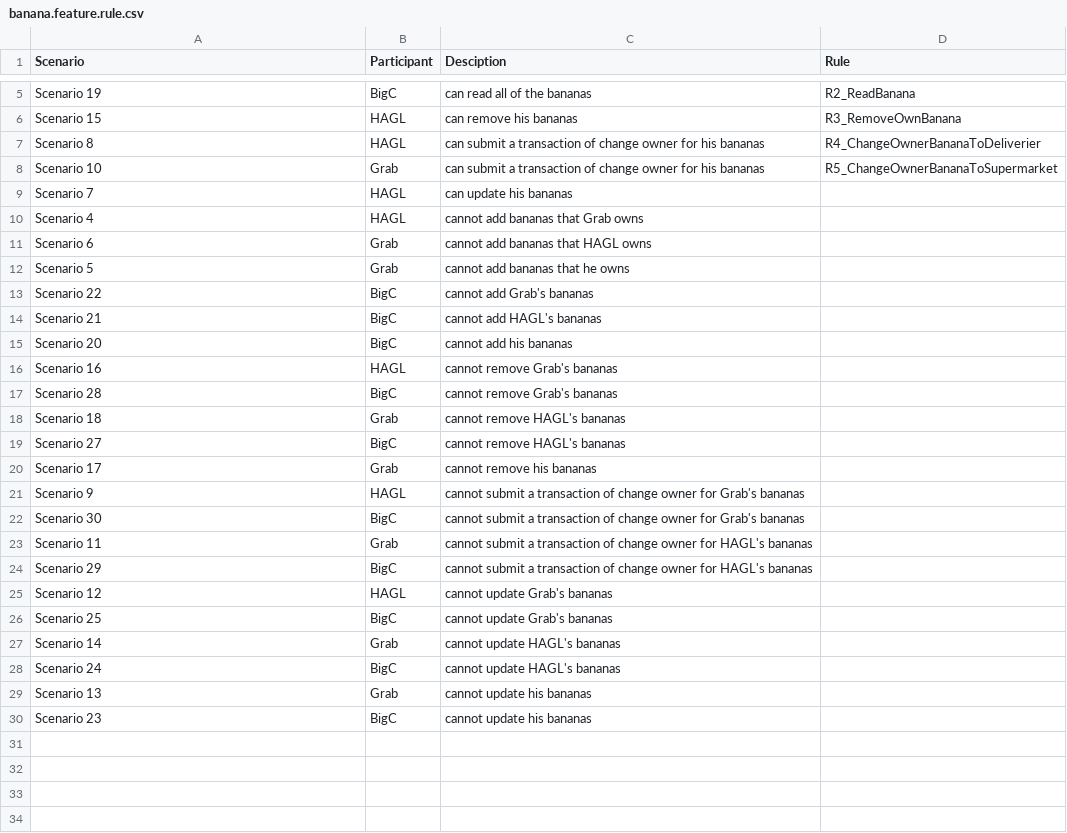
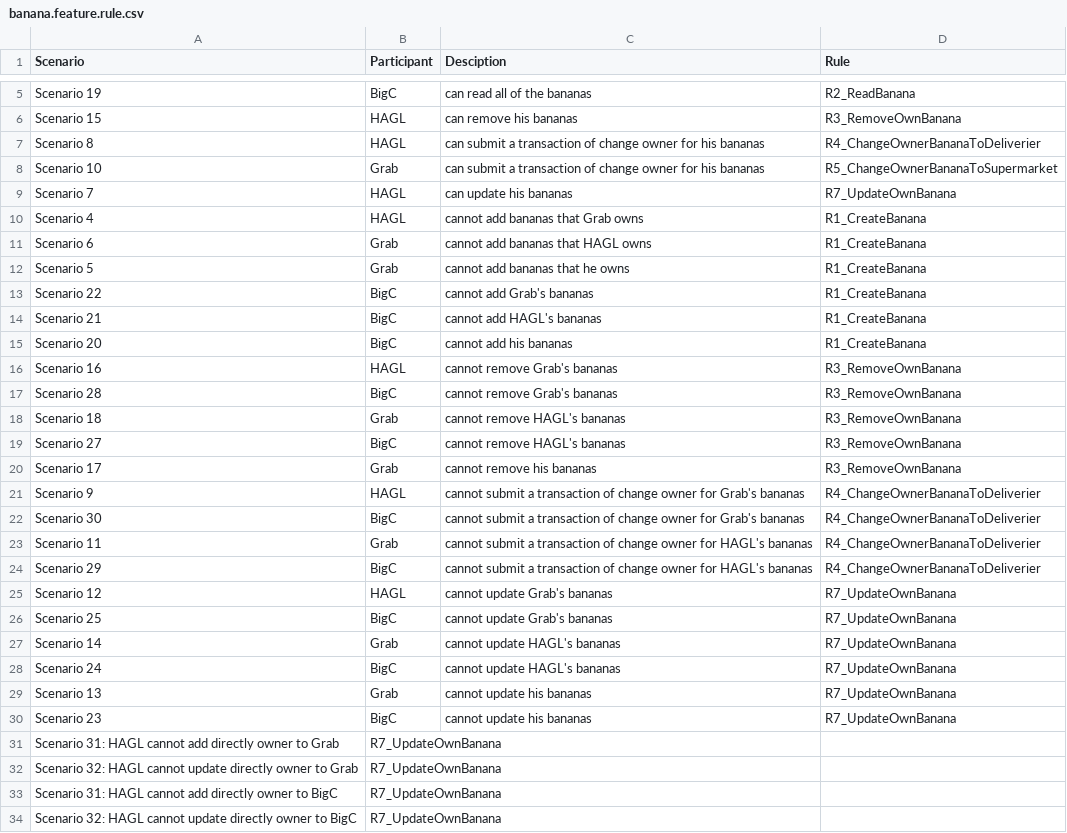
Before and after one commit to toancong/banana-network, a CSV file: features/banana.feature.rule.csv, drawn as a sheet; only a part is shown, gaps mark what is left out.

Commit message:
Prepare rule of features
closes #6, close #7, close #8, close #9, close #10, close #11, close #12, close #13, close #14, close #15, close #16, close #17, close #18, close #19, close #20, close #21, close #22, close #23, close #24, close #25, close #26, close #27

```diff
--- a/features/banana.feature.rule.csv
+++ b/features/banana.feature.rule.csv
@@ -8,23 +8,27 @@ Scenario 8, HAGL, can submit a transaction of change owner for his bananas,R4_Ch
 Scenario 10, Grab, can submit a transaction of change owner for his bananas,R5_ChangeOwnerBananaToSupermarket
-Scenario 7, HAGL, can update his bananas,
-Scenario 4, HAGL, cannot add bananas that Grab owns,
-Scenario 6, Grab, cannot add bananas that HAGL owns,
-Scenario 5, Grab, cannot add bananas that he owns,
-Scenario 22, BigC, cannot add Grab's bananas,
-Scenario 21, BigC, cannot add HAGL's bananas,
-Scenario 20, BigC, cannot add his bananas,
-Scenario 16, HAGL, cannot remove Grab's bananas,
-Scenario 28, BigC, cannot remove Grab's bananas,
-Scenario 18, Grab, cannot remove HAGL's bananas,
-Scenario 27, BigC, cannot remove HAGL's bananas,
-Scenario 17, Grab, cannot remove his bananas,
-Scenario 9, HAGL, cannot submit a transaction of change owner for Grab's bananas,
-Scenario 30, BigC, cannot submit a transaction of change owner for Grab's bananas,
-Scenario 11, Grab, cannot submit a transaction of change owner for HAGL's bananas,
-Scenario 29, BigC, cannot submit a transaction of change owner for HAGL's bananas,
-Scenario 12, HAGL, cannot update Grab's bananas,
-Scenario 25, BigC, cannot update Grab's bananas,
-Scenario 14, Grab, cannot update HAGL's bananas,
-Scenario 24, BigC, cannot update HAGL's bananas,
-Scenario 13, Grab, cannot update his bananas,
-Scenario 23, BigC, cannot update his bananas,
+Scenario 7, HAGL, can update his bananas,R7_UpdateOwnBanana
+Scenario 4, HAGL, cannot add bananas that Grab owns,R1_CreateBanana
+Scenario 6, Grab, cannot add bananas that HAGL owns,R1_CreateBanana
+Scenario 5, Grab, cannot add bananas that he owns,R1_CreateBanana
+Scenario 22, BigC, cannot add Grab's bananas,R1_CreateBanana
+Scenario 21, BigC, cannot add HAGL's bananas,R1_CreateBanana
+Scenario 20, BigC, cannot add his bananas,R1_CreateBanana
+Scenario 16, HAGL, cannot remove Grab's bananas,R3_RemoveOwnBanana
+Scenario 28, BigC, cannot remove Grab's bananas,R3_RemoveOwnBanana
+Scenario 18, Grab, cannot remove HAGL's bananas,R3_RemoveOwnBanana
+Scenario 27, BigC, cannot remove HAGL's bananas,R3_RemoveOwnBanana
+Scenario 17, Grab, cannot remove his bananas,R3_RemoveOwnBanana
+Scenario 9, HAGL, cannot submit a transaction of change owner for Grab's bananas,R4_ChangeOwnerBananaToDeliverier
+Scenario 30, BigC, cannot submit a transaction of change owner for Grab's bananas,R4_ChangeOwnerBananaToDeliverier
+Scenario 11, Grab, cannot submit a transaction of change owner for HAGL's bananas,R4_ChangeOwnerBananaToDeliverier
+Scenario 29, BigC, cannot submit a transaction of change owner for HAGL's bananas,R4_ChangeOwnerBananaToDeliverier
+Scenario 12, HAGL, cannot update Grab's bananas,R7_UpdateOwnBanana
+Scenario 25, BigC, cannot update Grab's bananas,R7_UpdateOwnBanana
+Scenario 14, Grab, cannot update HAGL's bananas,R7_UpdateOwnBanana
+Scenario 24, BigC, cannot update HAGL's bananas,R7_UpdateOwnBanana
+Scenario 13, Grab, cannot update his bananas,R7_UpdateOwnBanana
+Scenario 23, BigC, cannot update his bananas,R7_UpdateOwnBanana
+Scenario 31: HAGL cannot add directly owner to Grab,R7_UpdateOwnBanana
+Scenario 32: HAGL cannot update directly owner to Grab,R7_UpdateOwnBanana
+Scenario 31: HAGL cannot add directly owner to BigC,R7_UpdateOwnBanana
+Scenario 32: HAGL cannot update directly owner to BigC,R7_UpdateOwnBanana
```
Also changed, not shown: 1 other file.
